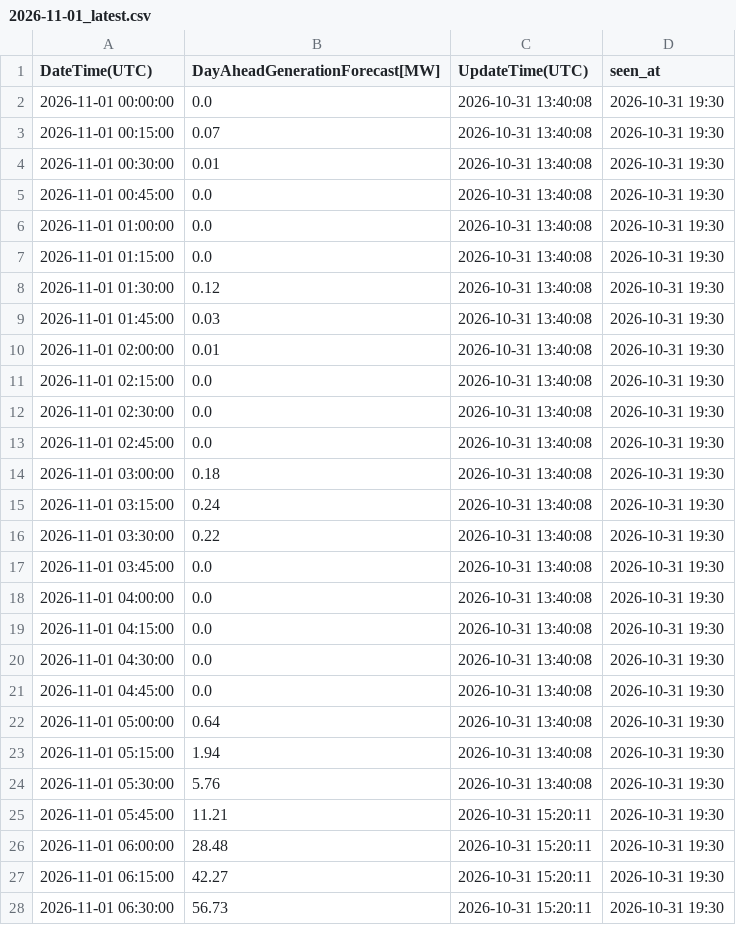
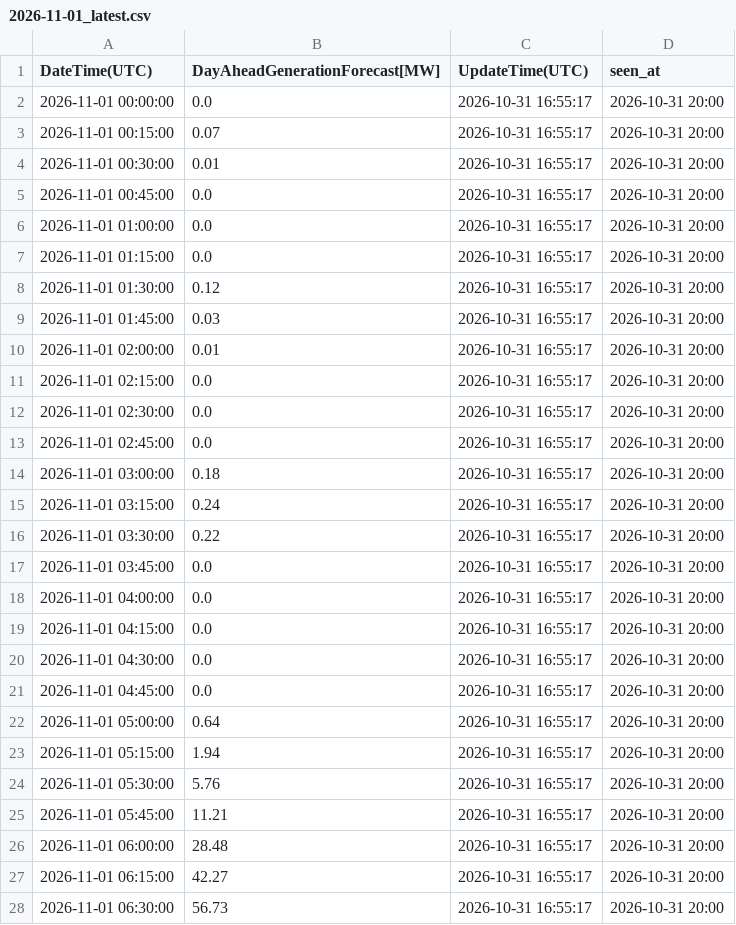
Before and after one commit to zlatkosmole-coder/hrsolar-watch, a CSV file: logs/hops_solar_values/2026-11-01_latest.csv, drawn as a sheet; only a part is shown; the diff covers the shown part only.

```diff
--- a/logs/hops_solar_values/2026-11-01_latest.csv
+++ b/logs/hops_solar_values/2026-11-01_latest.csv
@@ -1,28 +1,28 @@
 DateTime(UTC),DayAheadGenerationForecast[MW],UpdateTime(UTC),seen_at
-2026-11-01 00:00:00,0.0,2026-10-31 13:40:08,2026-10-31 19:30
-2026-11-01 00:15:00,0.07,2026-10-31 13:40:08,2026-10-31 19:30
-2026-11-01 00:30:00,0.01,2026-10-31 13:40:08,2026-10-31 19:30
-2026-11-01 00:45:00,0.0,2026-10-31 13:40:08,2026-10-31 19:30
-2026-11-01 01:00:00,0.0,2026-10-31 13:40:08,2026-10-31 19:30
-2026-11-01 01:15:00,0.0,2026-10-31 13:40:08,2026-10-31 19:30
-2026-11-01 01:30:00,0.12,2026-10-31 13:40:08,2026-10-31 19:30
-2026-11-01 01:45:00,0.03,2026-10-31 13:40:08,2026-10-31 19:30
-2026-11-01 02:00:00,0.01,2026-10-31 13:40:08,2026-10-31 19:30
-2026-11-01 02:15:00,0.0,2026-10-31 13:40:08,2026-10-31 19:30
-2026-11-01 02:30:00,0.0,2026-10-31 13:40:08,2026-10-31 19:30
-2026-11-01 02:45:00,0.0,2026-10-31 13:40:08,2026-10-31 19:30
-2026-11-01 03:00:00,0.18,2026-10-31 13:40:08,2026-10-31 19:30
-2026-11-01 03:15:00,0.24,2026-10-31 13:40:08,2026-10-31 19:30
-2026-11-01 03:30:00,0.22,2026-10-31 13:40:08,2026-10-31 19:30
-2026-11-01 03:45:00,0.0,2026-10-31 13:40:08,2026-10-31 19:30
-2026-11-01 04:00:00,0.0,2026-10-31 13:40:08,2026-10-31 19:30
-2026-11-01 04:15:00,0.0,2026-10-31 13:40:08,2026-10-31 19:30
-2026-11-01 04:30:00,0.0,2026-10-31 13:40:08,2026-10-31 19:30
-2026-11-01 04:45:00,0.0,2026-10-31 13:40:08,2026-10-31 19:30
-2026-11-01 05:00:00,0.64,2026-10-31 13:40:08,2026-10-31 19:30
-2026-11-01 05:15:00,1.94,2026-10-31 13:40:08,2026-10-31 19:30
-2026-11-01 05:30:00,5.76,2026-10-31 13:40:08,2026-10-31 19:30
-2026-11-01 05:45:00,11.21,2026-10-31 15:20:11,2026-10-31 19:30
-2026-11-01 06:00:00,28.48,2026-10-31 15:20:11,2026-10-31 19:30
-2026-11-01 06:15:00,42.27,2026-10-31 15:20:11,2026-10-31 19:30
-2026-11-01 06:30:00,56.73,2026-10-31 15:20:11,2026-10-31 19:30
+2026-11-01 00:00:00,0.0,2026-10-31 16:55:17,2026-10-31 20:00
+2026-11-01 00:15:00,0.07,2026-10-31 16:55:17,2026-10-31 20:00
+2026-11-01 00:30:00,0.01,2026-10-31 16:55:17,2026-10-31 20:00
+2026-11-01 00:45:00,0.0,2026-10-31 16:55:17,2026-10-31 20:00
+2026-11-01 01:00:00,0.0,2026-10-31 16:55:17,2026-10-31 20:00
+2026-11-01 01:15:00,0.0,2026-10-31 16:55:17,2026-10-31 20:00
+2026-11-01 01:30:00,0.12,2026-10-31 16:55:17,2026-10-31 20:00
+2026-11-01 01:45:00,0.03,2026-10-31 16:55:17,2026-10-31 20:00
+2026-11-01 02:00:00,0.01,2026-10-31 16:55:17,2026-10-31 20:00
+2026-11-01 02:15:00,0.0,2026-10-31 16:55:17,2026-10-31 20:00
+2026-11-01 02:30:00,0.0,2026-10-31 16:55:17,2026-10-31 20:00
+2026-11-01 02:45:00,0.0,2026-10-31 16:55:17,2026-10-31 20:00
+2026-11-01 03:00:00,0.18,2026-10-31 16:55:17,2026-10-31 20:00
+2026-11-01 03:15:00,0.24,2026-10-31 16:55:17,2026-10-31 20:00
+2026-11-01 03:30:00,0.22,2026-10-31 16:55:17,2026-10-31 20:00
+2026-11-01 03:45:00,0.0,2026-10-31 16:55:17,2026-10-31 20:00
+2026-11-01 04:00:00,0.0,2026-10-31 16:55:17,2026-10-31 20:00
+2026-11-01 04:15:00,0.0,2026-10-31 16:55:17,2026-10-31 20:00
+2026-11-01 04:30:00,0.0,2026-10-31 16:55:17,2026-10-31 20:00
+2026-11-01 04:45:00,0.0,2026-10-31 16:55:17,2026-10-31 20:00
+2026-11-01 05:00:00,0.64,2026-10-31 16:55:17,2026-10-31 20:00
+2026-11-01 05:15:00,1.94,2026-10-31 16:55:17,2026-10-31 20:00
+2026-11-01 05:30:00,5.76,2026-10-31 16:55:17,2026-10-31 20:00
+2026-11-01 05:45:00,11.21,2026-10-31 16:55:17,2026-10-31 20:00
+2026-11-01 06:00:00,28.48,2026-10-31 16:55:17,2026-10-31 20:00
+2026-11-01 06:15:00,42.27,2026-10-31 16:55:17,2026-10-31 20:00
+2026-11-01 06:30:00,56.73,2026-10-31 16:55:17,2026-10-31 20:00
```
Also changed, not shown: 130 edited cells elsewhere in this file, 2 other files.
